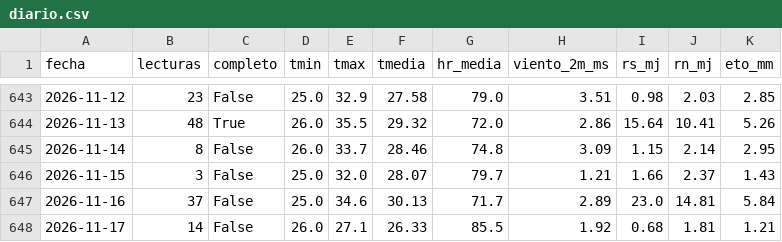
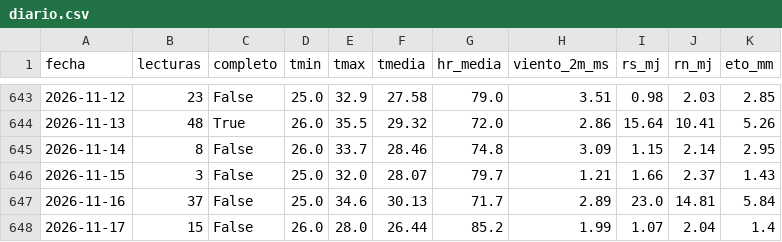
Before and after one commit to cecasp/cecasp, a CSV file: data/diario.csv, drawn as a sheet; only a part is shown, gaps mark what is left out.

```diff
--- a/data/diario.csv
+++ b/data/diario.csv
@@ -647,2 +647,2 @@ fecha,lecturas,completo,tmin,tmax,tmedia,hr_media,viento_2m_ms,rs_mj,rn_mj,eto_m
 2026-11-16,37,False,25.0,34.6,30.13,71.7,2.89,23.0,14.81,5.84
-2026-11-17,14,False,26.0,27.1,26.33,85.5,1.92,0.68,1.81,1.21
+2026-11-17,15,False,26.0,28.0,26.44,85.2,1.99,1.07,2.04,1.4
```
Also changed, not shown: data/etc_diaria.csv, 2 other files.
